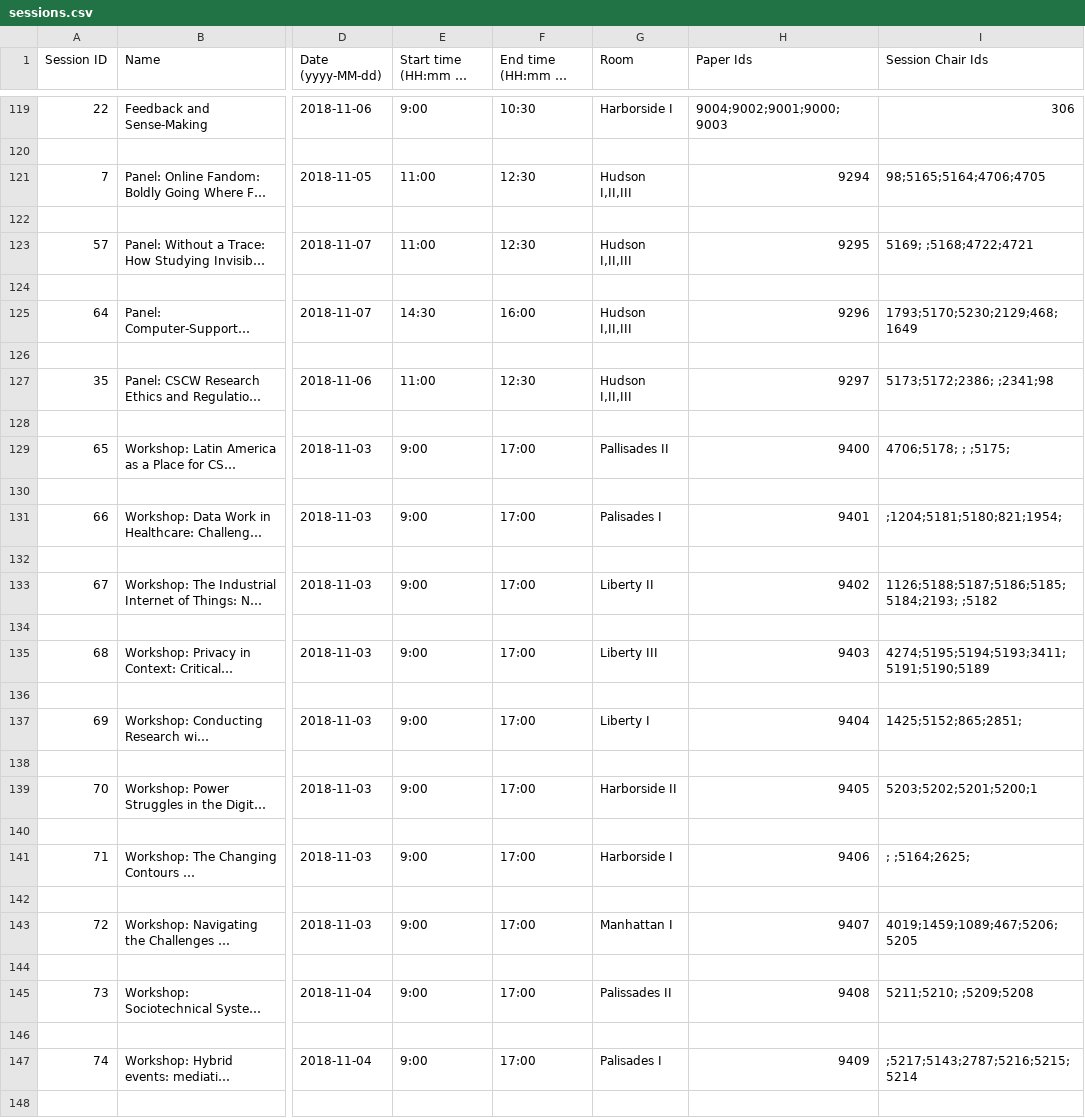
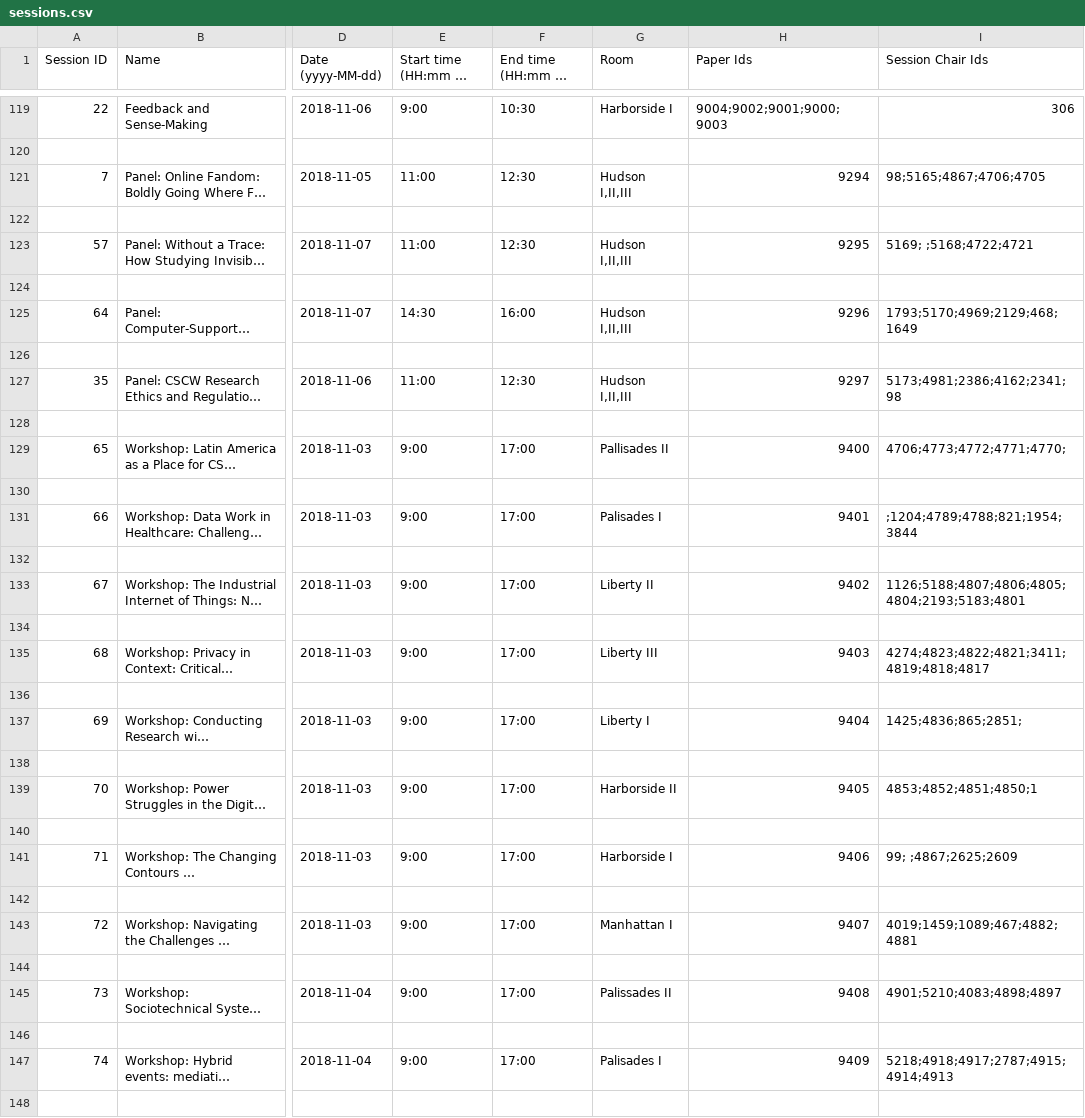
Before and after one commit to eagapie/cscw-program-parsing, a CSV file: sessions.csv, drawn as a sheet; only a part is shown, gaps mark what is left out; long unchanged cells end in …; the diff covers the shown part only; the diff names each change by its address in the sheet, - before the commit and + after, or states it on an @@ line.

```diff
--- a/sessions.csv
+++ b/sessions.csv
-I121 (Session Chair Ids): 98;5165;5164;4706;4705
+I121 (Session Chair Ids): 98;5165;4867;4706;4705
-I125 (Session Chair Ids): 1793;5170;5230;2129;468;1649
+I125 (Session Chair Ids): 1793;5170;4969;2129;468;1649
-I127 (Session Chair Ids): 5173;5172;2386; ;2341;98
+I127 (Session Chair Ids): 5173;4981;2386;4162;2341;98
-I129 (Session Chair Ids): 4706;5178; ; ;5175;
+I129 (Session Chair Ids): 4706;4773;4772;4771;4770;
-I131 (Session Chair Ids): ;1204;5181;5180;821;1954;
+I131 (Session Chair Ids): ;1204;4789;4788;821;1954;3844
-I133 (Session Chair Ids): 1126;5188;5187;5186;5185;5184;2193; ;5182
+I133 (Session Chair Ids): 1126;5188;4807;4806;4805;4804;2193;5183;4801
-I135 (Session Chair Ids): 4274;5195;5194;5193;3411;5191;5190;5189
+I135 (Session Chair Ids): 4274;4823;4822;4821;3411;4819;4818;4817
-I137 (Session Chair Ids): 1425;5152;865;2851;
+I137 (Session Chair Ids): 1425;4836;865;2851;
-I139 (Session Chair Ids): 5203;5202;5201;5200;1
+I139 (Session Chair Ids): 4853;4852;4851;4850;1
-I141 (Session Chair Ids): ; ;5164;2625;
+I141 (Session Chair Ids): 99; ;4867;2625;2609
-I143 (Session Chair Ids): 4019;1459;1089;467;5206;5205
+I143 (Session Chair Ids): 4019;1459;1089;467;4882;4881
-I145 (Session Chair Ids): 5211;5210; ;5209;5208
+I145 (Session Chair Ids): 4901;5210;4083;4898;4897
-I147 (Session Chair Ids): ;5217;5143;2787;5216;5215;5214
+I147 (Session Chair Ids): 5218;4918;4917;2787;4915;4914;4913
```
Also changed, not shown: 10 edited cells elsewhere in this file, affiliations.csv, papers.csv, 4 other files.
